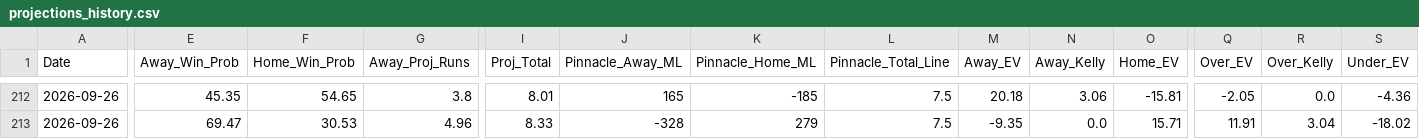
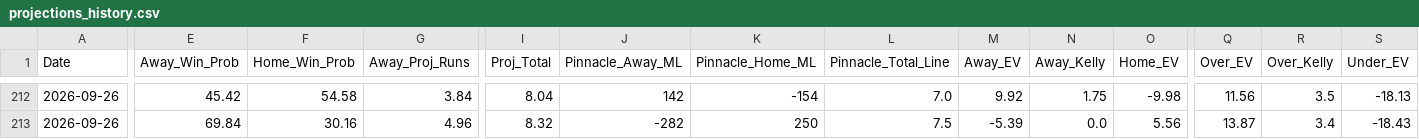
Before and after one commit to matthewmehl14-glitch/MLB-Model, a CSV file: projections_history.csv, drawn as a sheet; only a part is shown, gaps mark what is left out; the diff covers the shown part only; the diff names each change by its address in the sheet, - before the commit and + after, or states it on an @@ line.

```diff
--- a/projections_history.csv
+++ b/projections_history.csv
-E212 (Away_Win_Prob): 45.35
+E212 (Away_Win_Prob): 45.42
-F212 (Home_Win_Prob): 54.65
+F212 (Home_Win_Prob): 54.58
-G212 (Away_Proj_Runs): 3.8
+G212 (Away_Proj_Runs): 3.84
-I212 (Proj_Total): 8.01
+I212 (Proj_Total): 8.04
-J212 (Pinnacle_Away_ML): 165
+J212 (Pinnacle_Away_ML): 142
-K212 (Pinnacle_Home_ML): -185
+K212 (Pinnacle_Home_ML): -154
-L212 (Pinnacle_Total_Line): 7.5
+L212 (Pinnacle_Total_Line): 7.0
-M212 (Away_EV): 20.18
+M212 (Away_EV): 9.92
-N212 (Away_Kelly): 3.06
+N212 (Away_Kelly): 1.75
-O212 (Home_EV): -15.81
+O212 (Home_EV): -9.98
-Q212 (Over_EV): -2.05
+Q212 (Over_EV): 11.56
-R212 (Over_Kelly): 0.0
+R212 (Over_Kelly): 3.5
-S212 (Under_EV): -4.36
+S212 (Under_EV): -18.13
-E213 (Away_Win_Prob): 69.47
+E213 (Away_Win_Prob): 69.84
-F213 (Home_Win_Prob): 30.53
+F213 (Home_Win_Prob): 30.16
-I213 (Proj_Total): 8.33
+I213 (Proj_Total): 8.32
-J213 (Pinnacle_Away_ML): -328
+J213 (Pinnacle_Away_ML): -282
-K213 (Pinnacle_Home_ML): 279
+K213 (Pinnacle_Home_ML): 250
-M213 (Away_EV): -9.35
+M213 (Away_EV): -5.39
-O213 (Home_EV): 15.71
+O213 (Home_EV): 5.56
-Q213 (Over_EV): 11.91
+Q213 (Over_EV): 13.87
-R213 (Over_Kelly): 3.04
+R213 (Over_Kelly): 3.4
-S213 (Under_EV): -18.02
+S213 (Under_EV): -18.43
```
Also changed, not shown: 155 edited cells elsewhere in this file, 1 other file.
